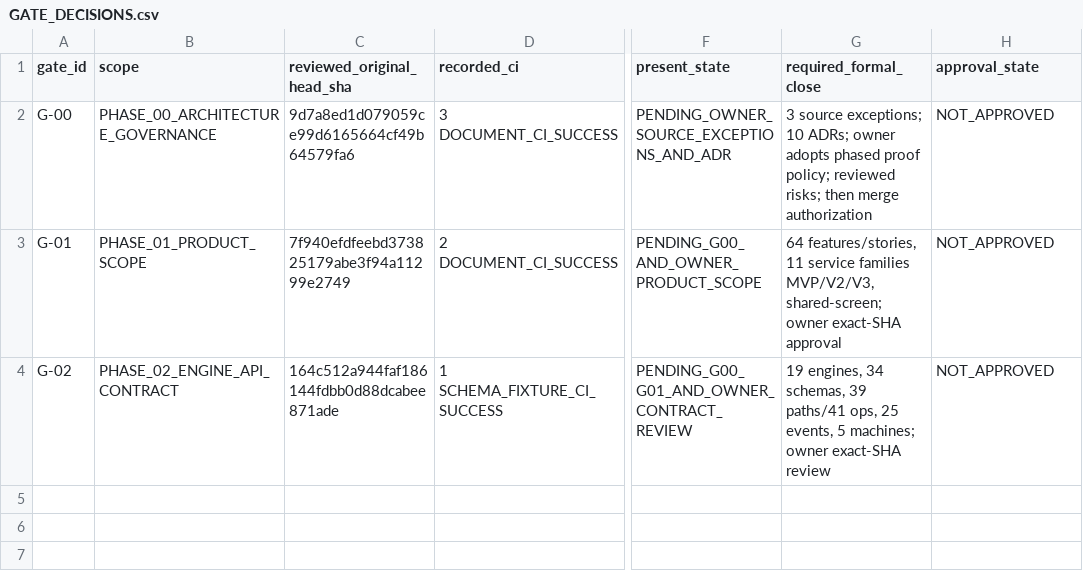
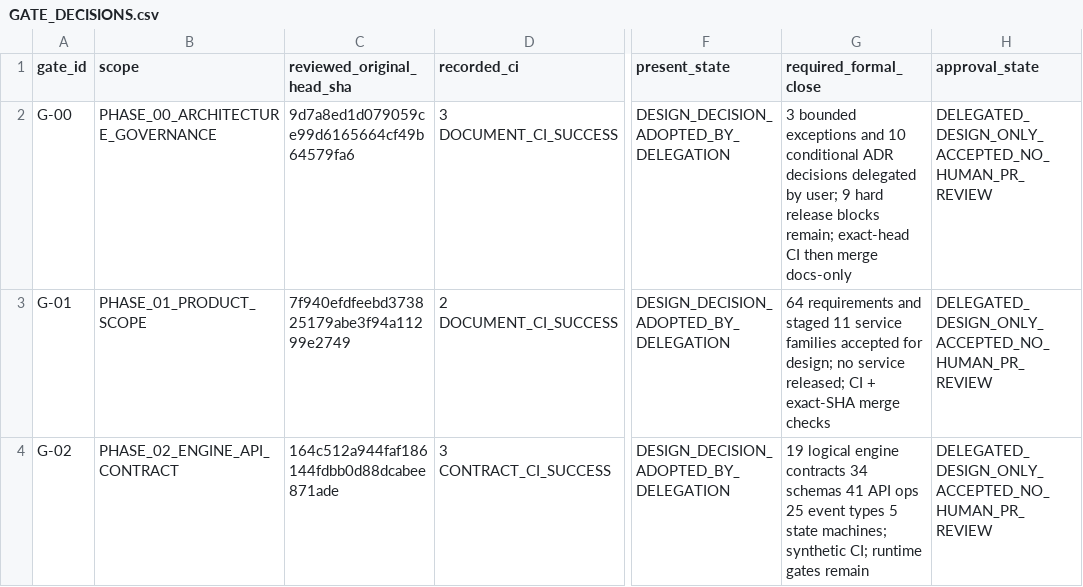
Before and after one commit to abc-platform-org/abc-platform, a CSV file: docs/00-governance/gate-reconciliation/GATE_DECISIONS.csv, drawn as a sheet; only a part is shown, gaps mark what is left out; the diff names each change by its address in the sheet, - before the commit and + after, or states it on an @@ line.

Commit message:
decision(governance): record delegated design-only disposition in GATE_DECISIONS.csv

```diff
--- a/docs/00-governance/gate-reconciliation/GATE_DECISIONS.csv
+++ b/docs/00-governance/gate-reconciliation/GATE_DECISIONS.csv
-F2 (present_state): PENDING_OWNER_SOURCE_EXCEPTIONS_AND_ADR
+F2 (present_state): DESIGN_DECISION_ADOPTED_BY_DELEGATION
-G2 (required_formal_close): 3 source exceptions; 10 ADRs; owner adopts phased proof policy; reviewed risks; then merge authorization
+G2 (required_formal_close): 3 bounded exceptions and 10 conditional ADR decisions delegated by user; 9 hard release blocks remain; exact-head CI then merge docs-only
-H2:H4 (approval_state): NOT_APPROVED
+H2:H4 (approval_state): DELEGATED_DESIGN_ONLY_ACCEPTED_NO_HUMAN_PR_REVIEW
-F3 (present_state): PENDING_G00_AND_OWNER_PRODUCT_SCOPE
+F3 (present_state): DESIGN_DECISION_ADOPTED_BY_DELEGATION
-G3 (required_formal_close): 64 features/stories, 11 service families MVP/V2/V3, shared-screen; owner exact-SHA approval
+G3 (required_formal_close): 64 requirements and staged 11 service families accepted for design; no service released; CI + exact-SHA merge checks
-D4 (recorded_ci): 1 SCHEMA_FIXTURE_CI_SUCCESS
+D4 (recorded_ci): 3 CONTRACT_CI_SUCCESS
-F4 (present_state): PENDING_G00_G01_AND_OWNER_CONTRACT_REVIEW
+F4 (present_state): DESIGN_DECISION_ADOPTED_BY_DELEGATION
-G4 (required_formal_close): 19 engines, 34 schemas, 39 paths/41 ops, 25 events, 5 machines; owner exact-SHA review
+G4 (required_formal_close): 19 logical engine contracts 34 schemas 41 API ops 25 event types 5 state machines; synthetic CI; runtime gates remain
```
